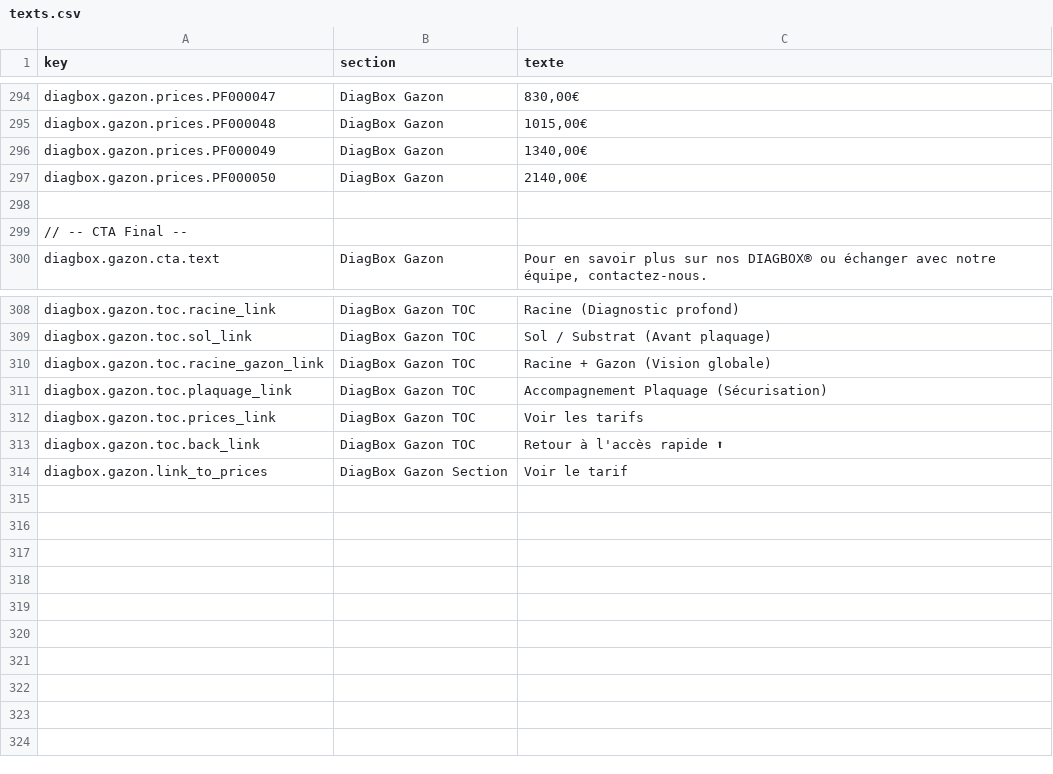
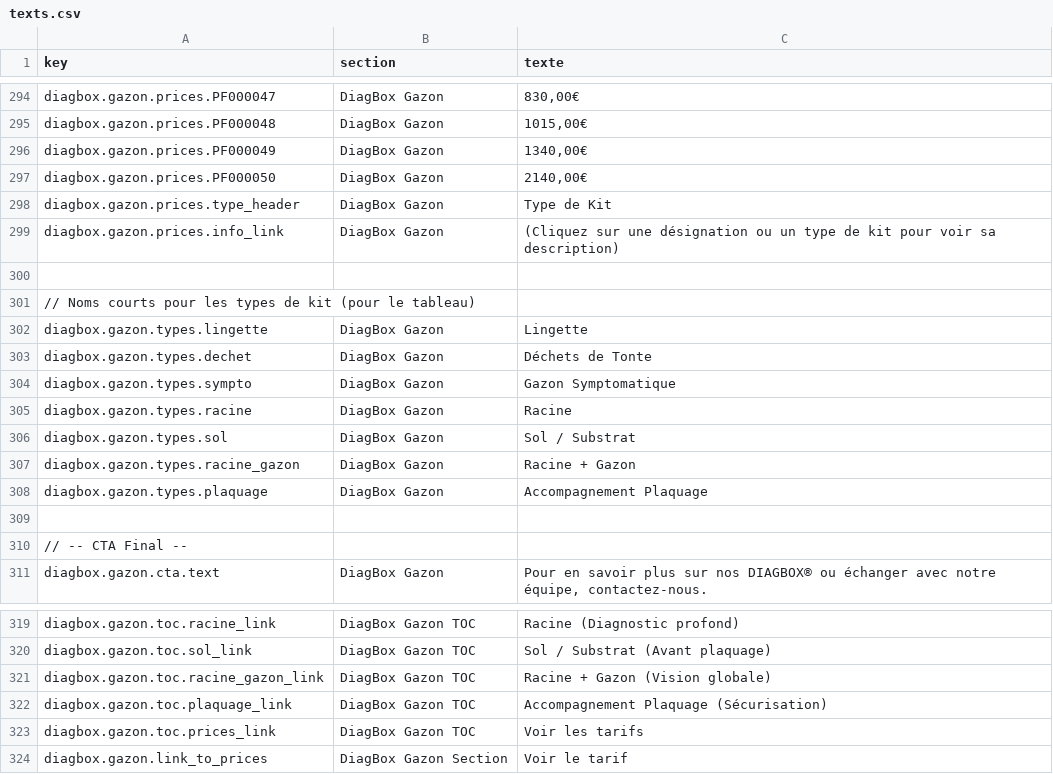
Before and after one commit to OROATIAGE/iage-france.site-public, a CSV file: texts.csv, drawn as a sheet; only a part is shown, gaps mark what is left out; removed rows and columns are numbered as before the commit, all else as after; the diff names each change by its address in the sheet, - before the commit and + after, or states it on an @@ line.

Commit message:
feat: liens prix-descriptions

```diff
--- a/texts.csv
+++ b/texts.csv
+row 298: diagbox.gazon.prices.type_header | DiagBox Gazon | Type de Kit
+row 299: diagbox.gazon.prices.info_link | DiagBox Gazon | (Cliquez sur une désignation ou un type de kit pour voir sa description)
+row 300: (empty)
+row 301: // Noms courts pour les types de kit (pour le tableau)
+row 302: diagbox.gazon.types.lingette | DiagBox Gazon | Lingette
+row 303: diagbox.gazon.types.dechet | DiagBox Gazon | Déchets de Tonte
+row 304: diagbox.gazon.types.sympto | DiagBox Gazon | Gazon Symptomatique
+row 305: diagbox.gazon.types.racine | DiagBox Gazon | Racine
+row 306: diagbox.gazon.types.sol | DiagBox Gazon | Sol / Substrat
+row 307: diagbox.gazon.types.racine_gazon | DiagBox Gazon | Racine + Gazon
+row 308: diagbox.gazon.types.plaquage | DiagBox Gazon | Accompagnement Plaquage
-row 313: diagbox.gazon.toc.back_link | DiagBox Gazon TOC | Retour à l'accès rapide ⬆
```
Also changed, not shown: 2 other files.
